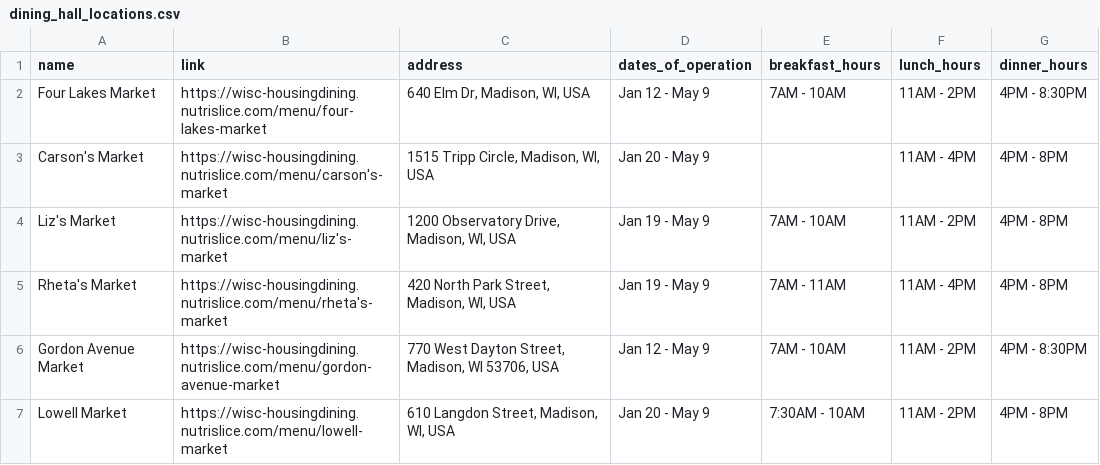
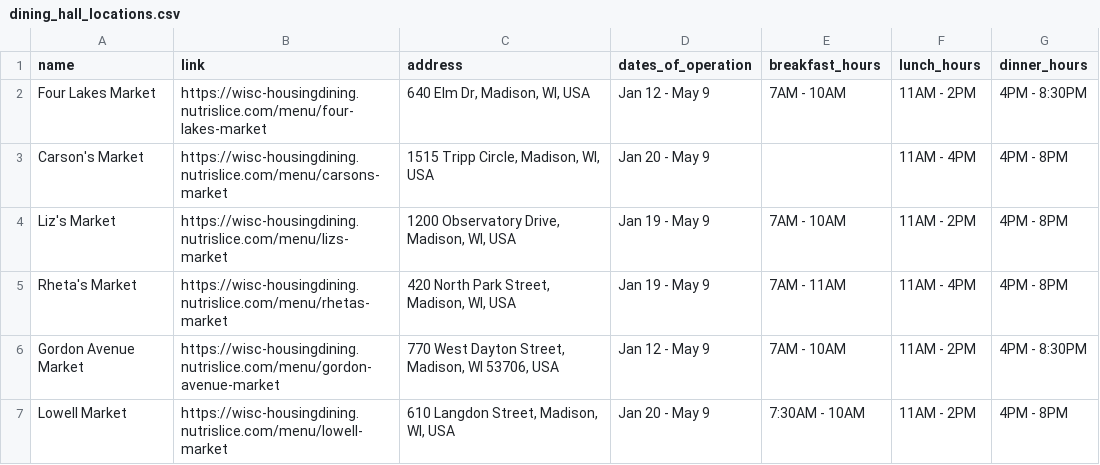
Before and after one commit to dillxn19/BadgerApp, a CSV file: menuScraping/dining_hall_locations.csv, drawn as a sheet.

```diff
--- a/menuScraping/dining_hall_locations.csv
+++ b/menuScraping/dining_hall_locations.csv
@@ -2,5 +2,5 @@
 "Four Lakes Market","https://wisc-housingdining.nutrislice.com/menu/four-lakes-market","640 Elm Dr, Madison, WI, USA","Jan 12 - May 9","7AM - 10AM","11AM - 2PM","4PM - 8:30PM"
-"Carson's Market","https://wisc-housingdining.nutrislice.com/menu/carson's-market","1515 Tripp Circle, Madison, WI, USA","Jan 20 - May 9","","11AM - 4PM","4PM - 8PM"
-"Liz's Market","https://wisc-housingdining.nutrislice.com/menu/liz's-market","1200 Observatory Drive, Madison, WI, USA","Jan 19 - May 9","7AM - 10AM","11AM - 2PM","4PM - 8PM"
-"Rheta's Market","https://wisc-housingdining.nutrislice.com/menu/rheta's-market","420 North Park Street, Madison, WI, USA","Jan 19 - May 9","7AM - 11AM","11AM - 4PM","4PM - 8PM"
+"Carson's Market","https://wisc-housingdining.nutrislice.com/menu/carsons-market","1515 Tripp Circle, Madison, WI, USA","Jan 20 - May 9","","11AM - 4PM","4PM - 8PM"
+"Liz's Market","https://wisc-housingdining.nutrislice.com/menu/lizs-market","1200 Observatory Drive, Madison, WI, USA","Jan 19 - May 9","7AM - 10AM","11AM - 2PM","4PM - 8PM"
+"Rheta's Market","https://wisc-housingdining.nutrislice.com/menu/rhetas-market","420 North Park Street, Madison, WI, USA","Jan 19 - May 9","7AM - 11AM","11AM - 4PM","4PM - 8PM"
 "Gordon Avenue Market","https://wisc-housingdining.nutrislice.com/menu/gordon-avenue-market","770 West Dayton Street, Madison, WI 53706, USA","Jan 12 - May 9","7AM - 10AM","11AM - 2PM","4PM - 8:30PM"
```
Also changed, not shown: menuScraping/dining_hall_breakfast_items.csv, menuScraping/dining_hall_dinner_items.csv, 2 other files.
